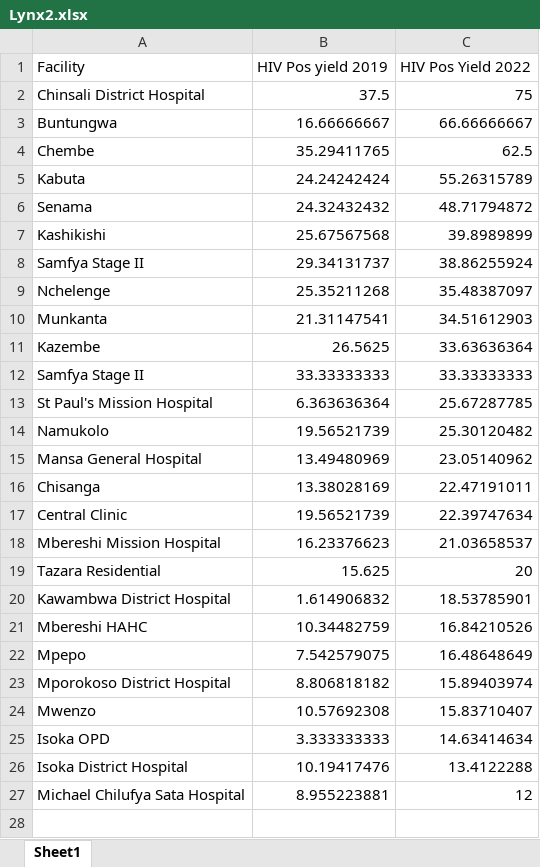
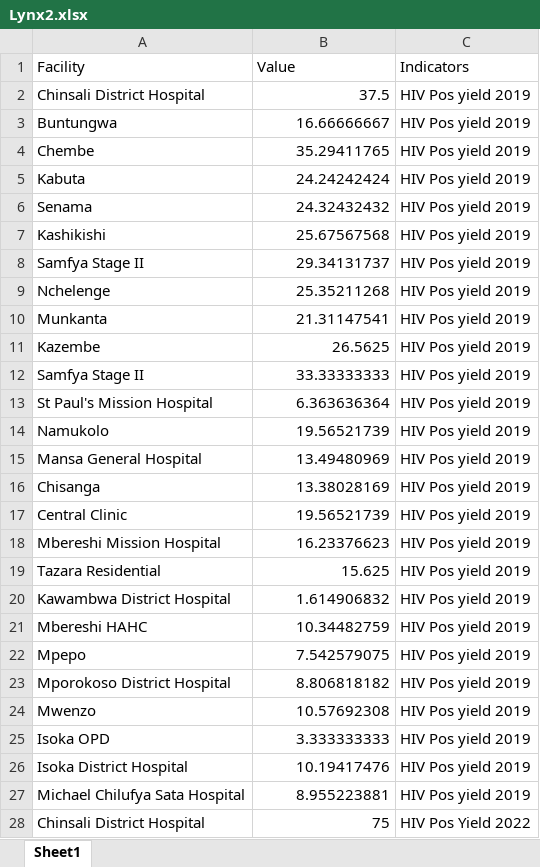
Before and after one commit to shidaNyimbili/RTCZ, an Excel workbook: Data/Lynx2.xlsx, sheet Sheet1, drawn as a sheet; only a part is shown; values as stored, in another font and other column widths than the file's, no borders; removed rows and columns are numbered as before the commit, all else as after; the diff covers the shown part only; the diff names each change by its address in the sheet, - before the commit and + after, or states it on an @@ line.

Commit message:
ns

```diff
--- a/Data/Lynx2.xlsx (sheet Sheet1)
+++ b/Data/Lynx2.xlsx (sheet Sheet1)
-row 1: Facility | HIV Pos yield 2019 | HIV Pos Yield 2022
+row 1: Facility | Value | Indicators
-C2: 75
+C2: HIV Pos yield 2019
-C3: 66.66666667
+C3: HIV Pos yield 2019
-C4: 62.5
+C4: HIV Pos yield 2019
-C5: 55.26315789
+C5: HIV Pos yield 2019
-C6: 48.71794872
+C6: HIV Pos yield 2019
-C7: 39.8989899
+C7: HIV Pos yield 2019
-C8: 38.86255924
+C8: HIV Pos yield 2019
-C9: 35.48387097
+C9: HIV Pos yield 2019
-C10: 34.51612903
+C10: HIV Pos yield 2019
-C11: 33.63636364
+C11: HIV Pos yield 2019
-C12: 33.33333333
+C12: HIV Pos yield 2019
-C13: 25.67287785
+C13: HIV Pos yield 2019
-C14: 25.30120482
+C14: HIV Pos yield 2019
-C15: 23.05140962
+C15: HIV Pos yield 2019
-C16: 22.47191011
+C16: HIV Pos yield 2019
-C17: 22.39747634
+C17: HIV Pos yield 2019
-C18: 21.03658537
+C18: HIV Pos yield 2019
-C19: 20
+C19: HIV Pos yield 2019
-C20: 18.53785901
+C20: HIV Pos yield 2019
-C21: 16.84210526
+C21: HIV Pos yield 2019
-C22: 16.48648649
+C22: HIV Pos yield 2019
-C23: 15.89403974
+C23: HIV Pos yield 2019
-C24: 15.83710407
+C24: HIV Pos yield 2019
-C25: 14.63414634
+C25: HIV Pos yield 2019
-C26: 13.4122288
+C26: HIV Pos yield 2019
-C27: 12
+C27: HIV Pos yield 2019
+row 28: Chinsali District Hospital | 75 | HIV Pos Yield 2022
```
Also changed, not shown: 25 added rows elsewhere in this sheet.
